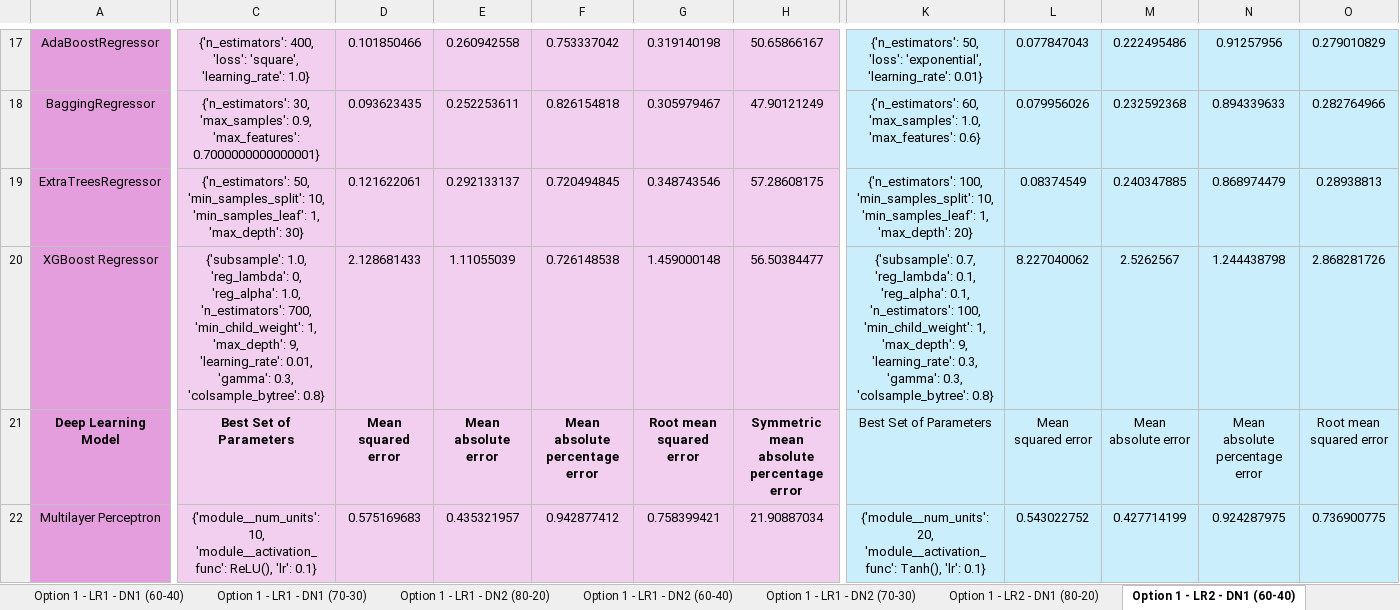
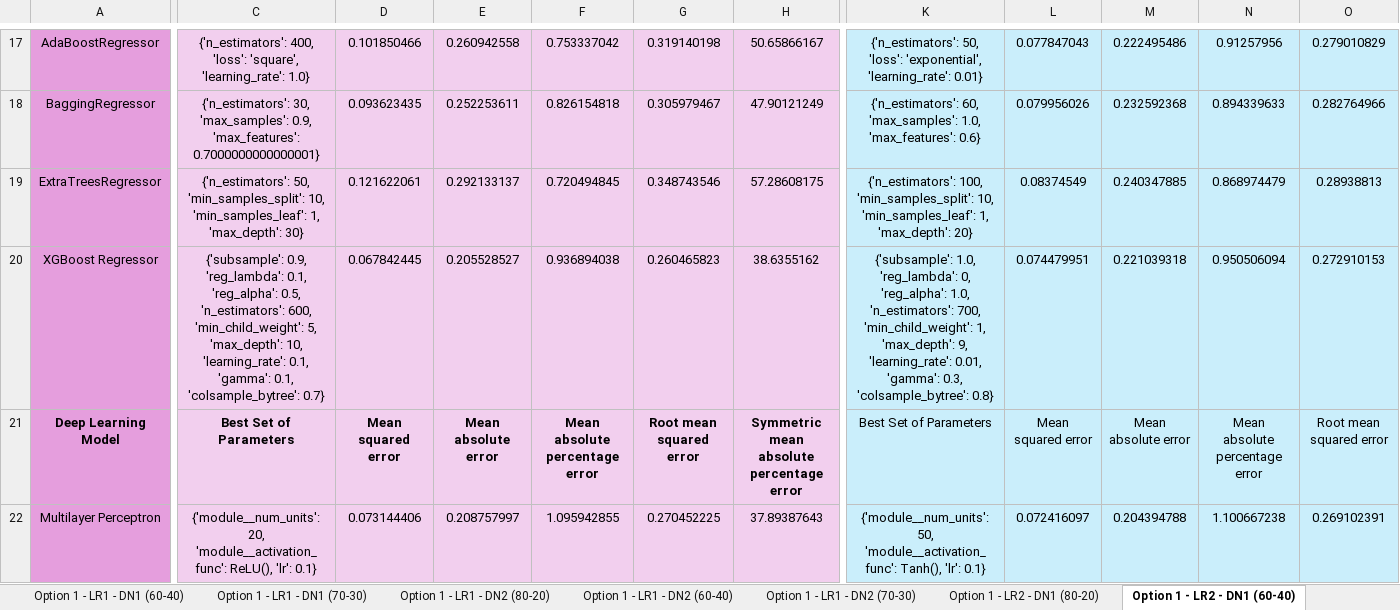
Before and after one commit to oleeveeuh/gr-WPI-UMASS-TOD-Prediction, an Excel workbook: data/performance_sheets/BA47 Overall Model Peformance Results.xlsx, sheet Option 1 - LR2 - DN1 (60-40), drawn as a sheet; only a part is shown, gaps mark what is left out; values as stored, in another font and other column widths than the file's, no borders; the diff covers the shown part only; the diff names each change by its address in the sheet, - before the commit and + after, or states it on an @@ line.

Commit message:
ICA option 1

```diff
--- a/data/performance_sheets/BA47 Overall Model Peformance Results.xlsx (sheet Option 1 - LR2 - DN1 (60-40))
+++ b/data/performance_sheets/BA47 Overall Model Peformance Results.xlsx (sheet Option 1 - LR2 - DN1 (60-40))
-C20: {'subsample': 1.0, 'reg_lambda': 0, 'reg_alpha': 1.0, 'n_estimators': 700, 'min_child_weight': 1, 'max_depth': 9, 'learning_rate': 0.01, 'gamma': 0.3, 'colsample_bytree': 0.8}
+C20: {'subsample': 0.9, 'reg_lambda': 0.1, 'reg_alpha': 0.5, 'n_estimators': 600, 'min_child_weight': 5, 'max_depth': 10, 'learning_rate': 0.1, 'gamma': 0.1, 'colsample_bytree': 0.7}
-D20: 2.128681433
+D20: 0.067842445
-E20: 1.11055039
+E20: 0.205528527
-F20: 0.726148538
+F20: 0.936894038
-G20: 1.459000148
+G20: 0.260465823
-H20: 56.50384477
+H20: 38.6355162
-K20: {'subsample': 0.7, 'reg_lambda': 0.1, 'reg_alpha': 0.1, 'n_estimators': 100, 'min_child_weight': 1, 'max_depth': 9, 'learning_rate': 0.3, 'gamma': 0.3,…
+K20: {'subsample': 1.0, 'reg_lambda': 0, 'reg_alpha': 1.0, 'n_estimators': 700, 'min_child_weight': 1, 'max_depth': 9, 'learning_rate': 0.01, 'gamma': 0.3,…
-L20: 8.227040062
+L20: 0.074479951
-M20: 2.5262567
+M20: 0.221039318
-N20: 1.244438798
+N20: 0.950506094
-O20: 2.868281726
+O20: 0.272910153
-C22: {'module__num_units': 10, 'module__activation_func': ReLU(),…
+C22: {'module__num_units': 20, 'module__activation_func': ReLU(),…
-D22: 0.575169683
+D22: 0.073144406
-E22: 0.435321957
+E22: 0.208757997
-F22: 0.942877412
+F22: 1.095942855
-G22: 0.758399421
+G22: 0.270452225
-H22: 21.90887034
+H22: 37.89387643
-K22: {'module__num_units': 20, 'module__activation_func': Tanh(),…
+K22: {'module__num_units': 50, 'module__activation_func': Tanh(),…
-L22: 0.543022752
+L22: 0.072416097
-M22: 0.427714199
+M22: 0.204394788
-N22: 0.924287975
+N22: 1.100667238
-O22: 0.736900775
+O22: 0.269102391
```
Also changed, not shown: 47 edited cells elsewhere in this sheet, sheet Option 1 - LR2 - DN2 (70-30), sheet Option 1 - LR2 - DN2 (80-20), sheet Option 1 - LR2 - DN1 (70-30), sheet Option 1 - LR2 - DN1 (80-20), sheet Option 1 - LR2 - DN2 (60-40), data/performance_sheets/BA11 Overall Model Peformance Results.xlsx, data/performance_sheets/Full Overall Model Peformance Results.xlsx.
